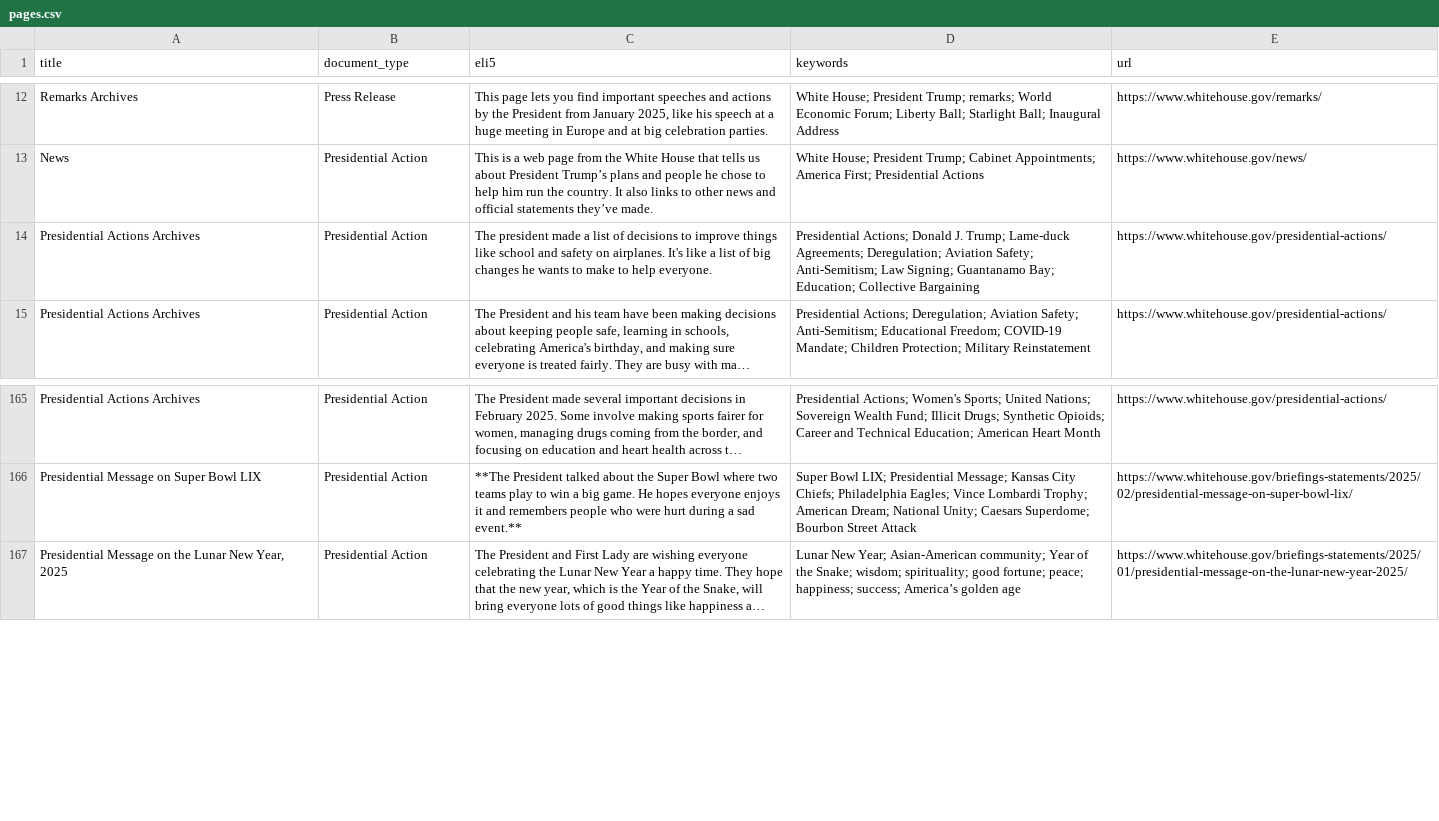
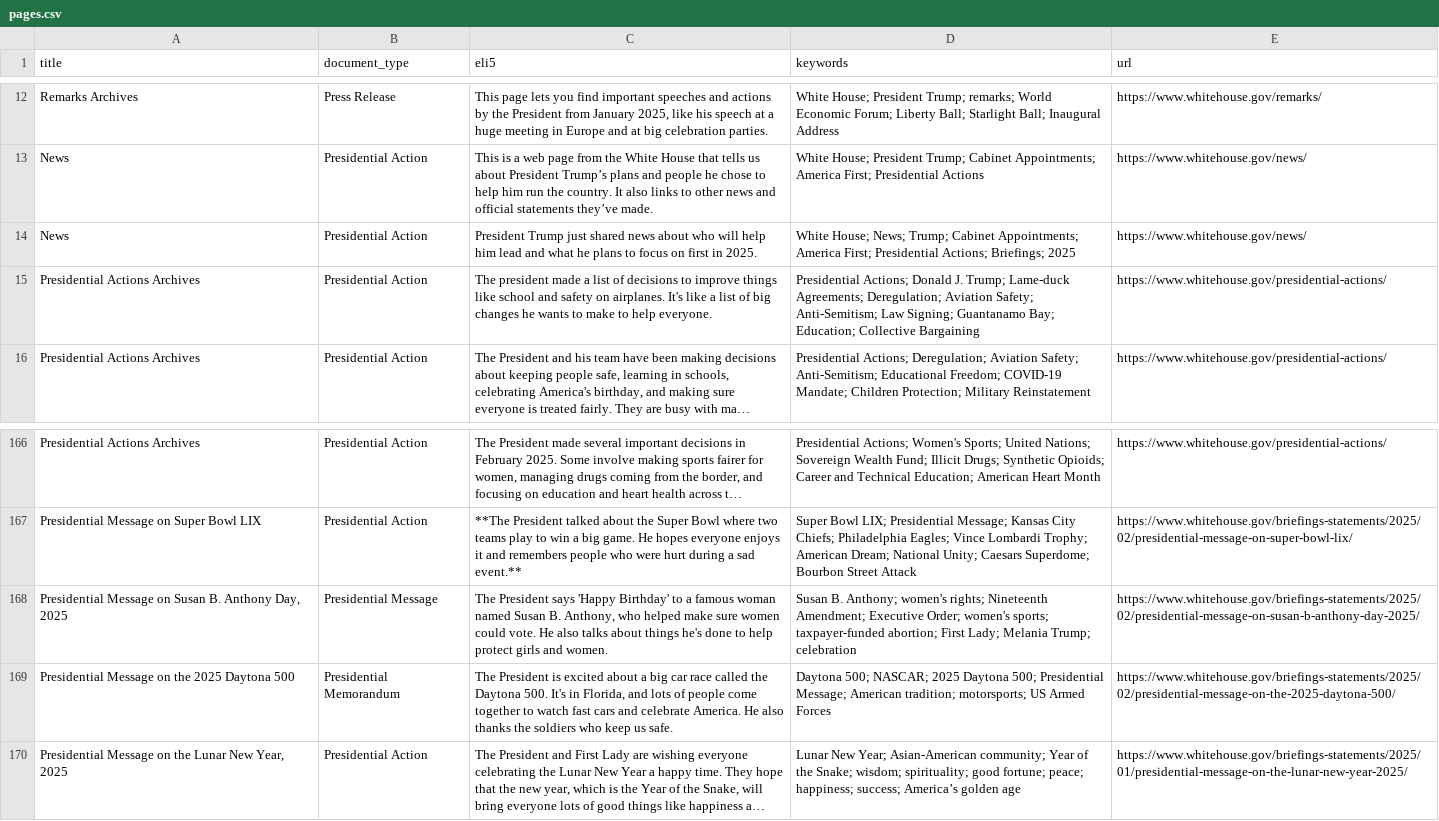
Before and after one commit to mjbommar/wh-pa, a CSV file: pages.csv, drawn as a sheet; only a part is shown, gaps mark what is left out; long unchanged cells end in …; the diff names each change by its address in the sheet, - before the commit and + after, or states it on an @@ line.

```diff
--- a/pages.csv
+++ b/pages.csv
+row 14: News | Presidential Action | President Trump just shared news about who will help him lead and what he plans to focus on first in 2025. | White House; News; Trump; Cabinet Appointments; America First; Presidential Actions; Briefings; 2025 | https://www.whitehouse.gov/news/
+row 168: Presidential Message on Susan B. Anthony Day, 2025 | Presidential Message | The President says 'Happy Birthday' to a famous woman named Susan B. Anthony, who helped make sure women could vote. He also talks about things he's done to help protect girls and women. | Susan B. Anthony; women's rights; Nineteenth Amendment; Executive Order; women's sports; taxpayer-funded abortion; First Lady; Melania Trump; celebration | https://www.whitehouse.gov/briefings-statements/2025/02/presidential-message-on-susan-b-anthony-day-2025/
+row 169: Presidential Message on the 2025 Daytona 500 | Presidential Memorandum | The President is excited about a big car race called the Daytona 500. It's in Florida, and lots of people come together to watch fast cars and celebrate America. He also thanks the soldiers who keep us safe. | Daytona 500; NASCAR; 2025 Daytona 500; Presidential Message; American tradition; motorsports; US Armed Forces | https://www.whitehouse.gov/briefings-statements/2025/02/presidential-message-on-the-2025-daytona-500/
```
Also changed, not shown: 9 other files.
